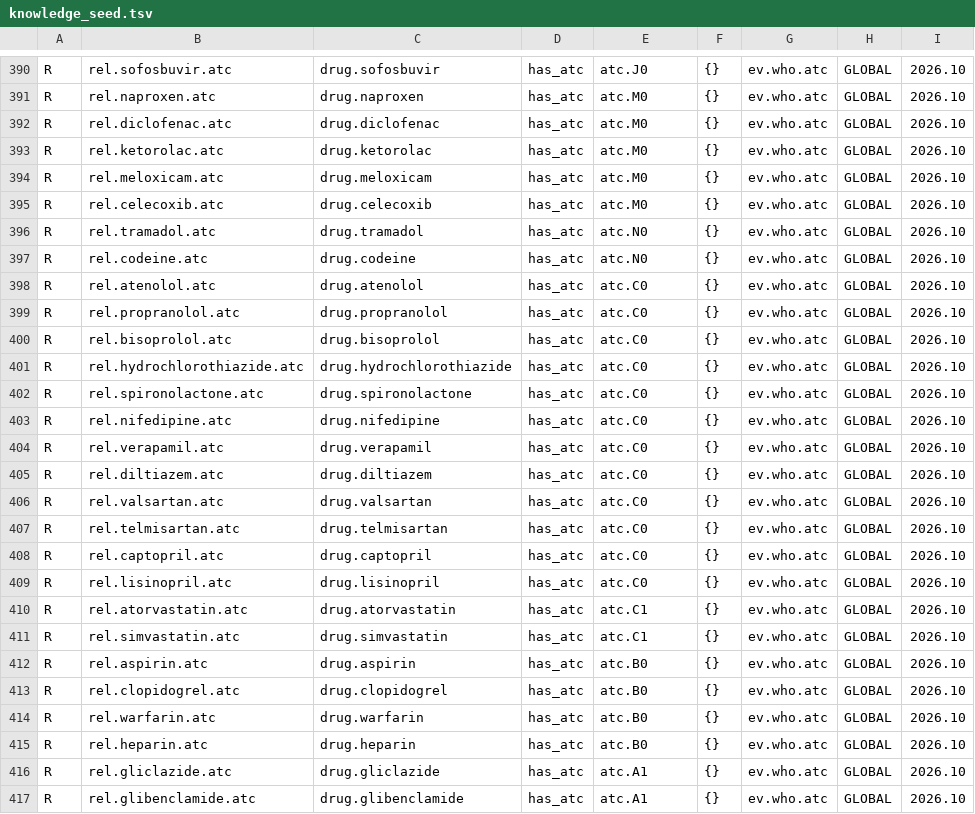
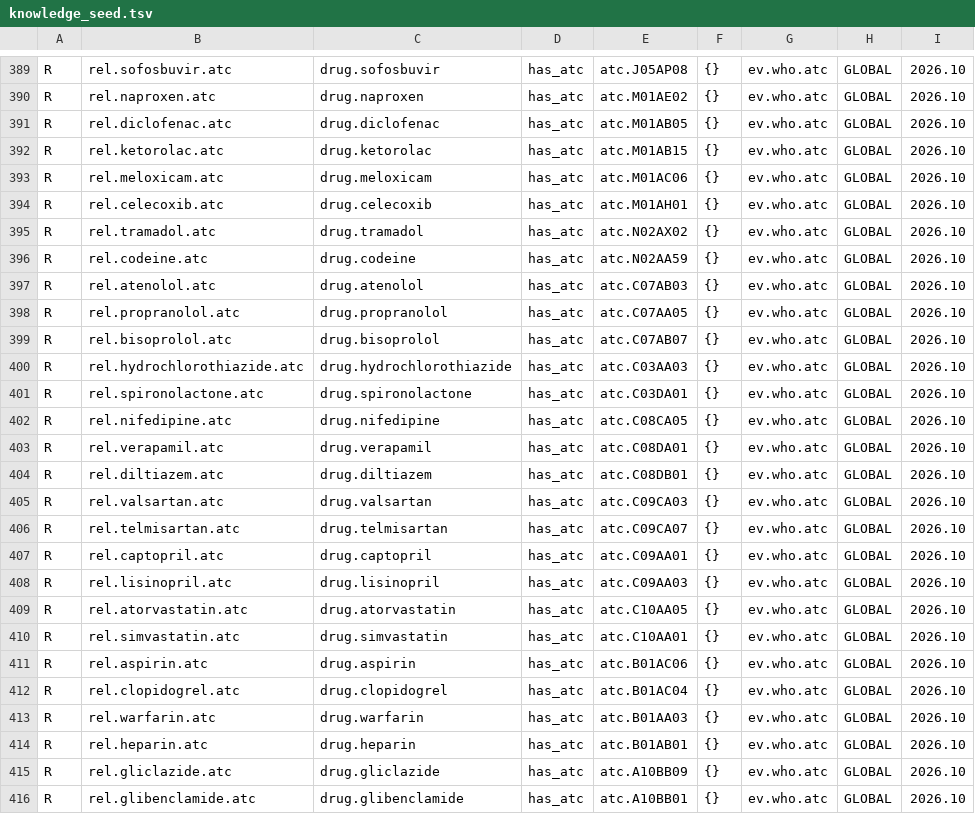
Before and after one commit to sammyotsieno-cloud/SamilliMed, a TSV file: core/src/main/assets/knowledge/knowledge_seed.tsv, drawn as a sheet; only a part is shown, gaps mark what is left out; addresses are those after the commit; the diff covers the shown part only; the diff names each change by its address in the sheet, - before the commit and + after, or states it on an @@ line.

```diff
--- a/core/src/main/assets/knowledge/knowledge_seed.tsv
+++ b/core/src/main/assets/knowledge/knowledge_seed.tsv
-E389: atc.J0
+E389: atc.J05AP08
-E390: atc.M0
+E390: atc.M01AE02
-E391: atc.M0
+E391: atc.M01AB05
-E392: atc.M0
+E392: atc.M01AB15
-E393: atc.M0
+E393: atc.M01AC06
-E394: atc.M0
+E394: atc.M01AH01
-E395: atc.N0
+E395: atc.N02AX02
-E396: atc.N0
+E396: atc.N02AA59
-E397: atc.C0
+E397: atc.C07AB03
-E398: atc.C0
+E398: atc.C07AA05
-E399: atc.C0
+E399: atc.C07AB07
-E400: atc.C0
+E400: atc.C03AA03
-E401: atc.C0
+E401: atc.C03DA01
-E402: atc.C0
+E402: atc.C08CA05
-E403: atc.C0
+E403: atc.C08DA01
-E404: atc.C0
+E404: atc.C08DB01
-E405: atc.C0
+E405: atc.C09CA03
-E406: atc.C0
+E406: atc.C09CA07
-E407: atc.C0
+E407: atc.C09AA01
-E408: atc.C0
+E408: atc.C09AA03
-E409: atc.C1
+E409: atc.C10AA05
-E410: atc.C1
+E410: atc.C10AA01
-E411: atc.B0
+E411: atc.B01AC06
-E412: atc.B0
+E412: atc.B01AC04
-E413: atc.B0
+E413: atc.B01AA03
-E414: atc.B0
+E414: atc.B01AB01
-E415: atc.A1
+E415: atc.A10BB09
-E416: atc.A1
+E416: atc.A10BB01
```
Also changed, not shown: 2 added rows, 1 removed row and 111 edited cells elsewhere in this file.
